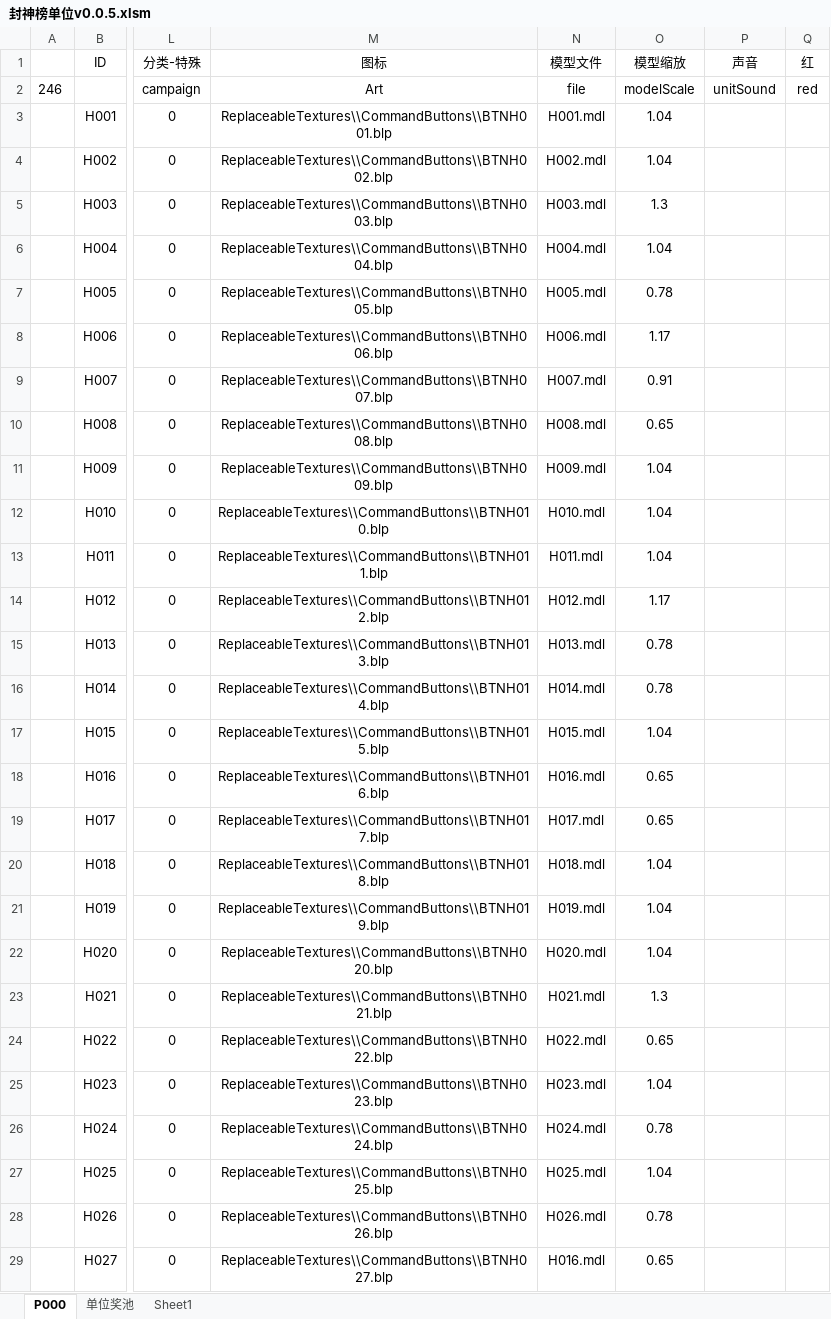
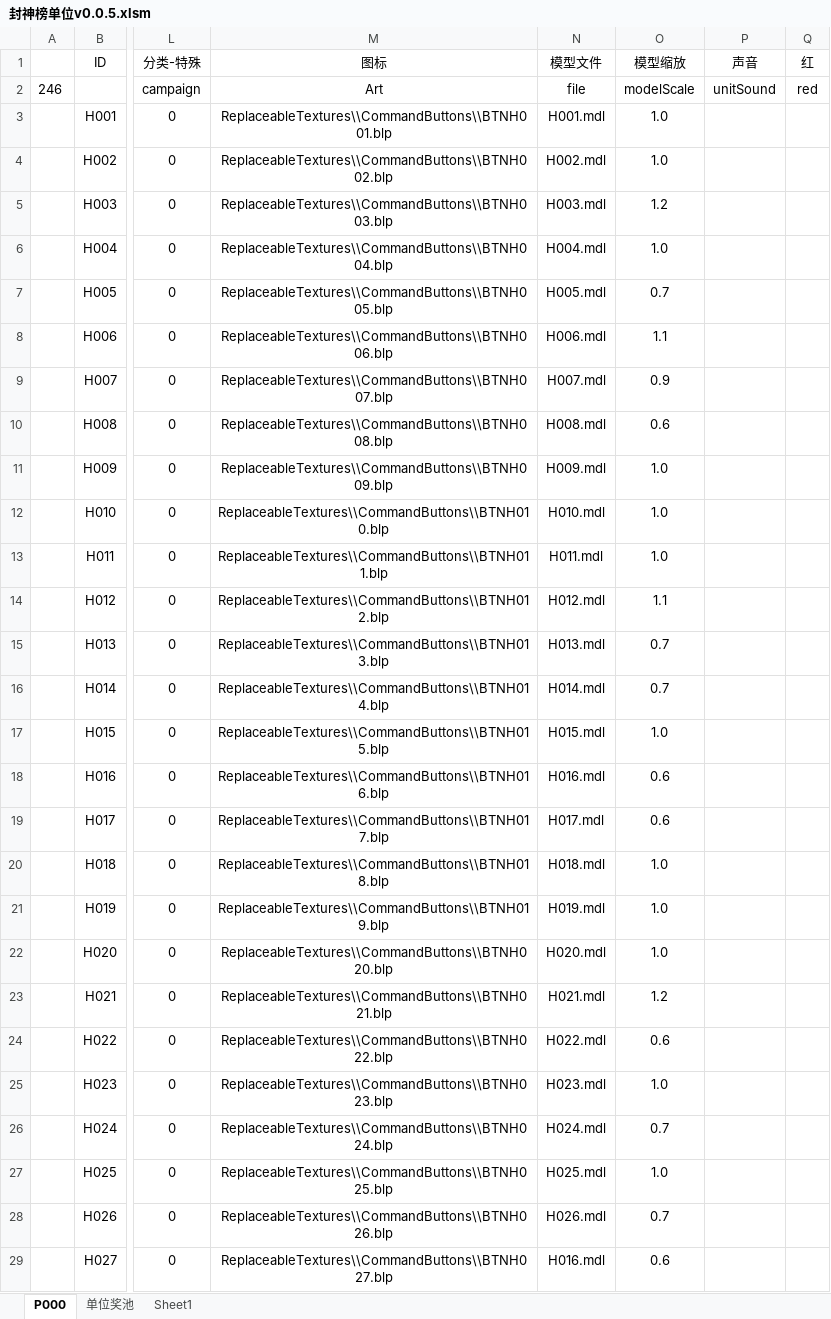
Before and after one commit to MageEgg/MageGame, an Excel workbook: 封神榜单位v0.0.5.xlsm, sheet P000, drawn as a sheet; only a part is shown, gaps mark what is left out; values as stored, in another font and other column widths than the file's, no borders; charts and pictures not drawn; the diff covers the shown part only; the diff names each change by its address in the sheet, - before the commit and + after, or states it on an @@ line.

```diff
--- a/封神榜单位v0.0.5.xlsm (sheet P000)
+++ b/封神榜单位v0.0.5.xlsm (sheet P000)
-O3:O4 (模型缩放): 1.04
+O3:O4 (模型缩放): 1.0
-O5 (模型缩放): 1.3
+O5 (模型缩放): 1.2
-O6 (模型缩放): 1.04
+O6 (模型缩放): 1.0
-O7 (模型缩放): 0.78
+O7 (模型缩放): 0.7
-O8 (模型缩放): 1.17
+O8 (模型缩放): 1.1
-O9 (模型缩放): 0.91
+O9 (模型缩放): 0.9
-O10 (模型缩放): 0.65
+O10 (模型缩放): 0.6
-O11:O13 (模型缩放): 1.04
+O11:O13 (模型缩放): 1.0
-O14 (模型缩放): 1.17
+O14 (模型缩放): 1.1
-O15:O16 (模型缩放): 0.78
+O15:O16 (模型缩放): 0.7
-O17 (模型缩放): 1.04
+O17 (模型缩放): 1.0
-O18:O19 (模型缩放): 0.65
+O18:O19 (模型缩放): 0.6
-O20:O22 (模型缩放): 1.04
+O20:O22 (模型缩放): 1.0
-O23 (模型缩放): 1.3
+O23 (模型缩放): 1.2
-O24 (模型缩放): 0.65
+O24 (模型缩放): 0.6
-O25 (模型缩放): 1.04
+O25 (模型缩放): 1.0
-O26 (模型缩放): 0.78
+O26 (模型缩放): 0.7
-O27 (模型缩放): 1.04
+O27 (模型缩放): 1.0
-O28 (模型缩放): 0.78
+O28 (模型缩放): 0.7
-O29 (模型缩放): 0.65
+O29 (模型缩放): 0.6
```
Also changed, not shown: 8 edited cells elsewhere in this sheet, charts or pictures, 封神榜数据v0.0.4.xlsx, 封神榜物品v0.0.2.xlsm, 5 other files.
